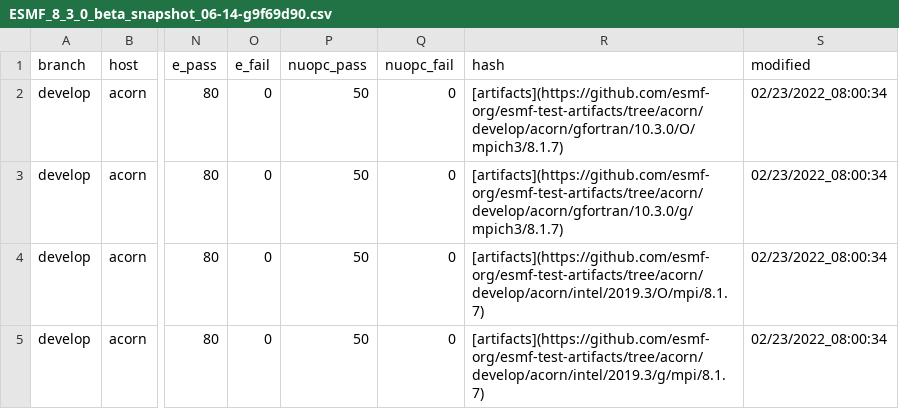
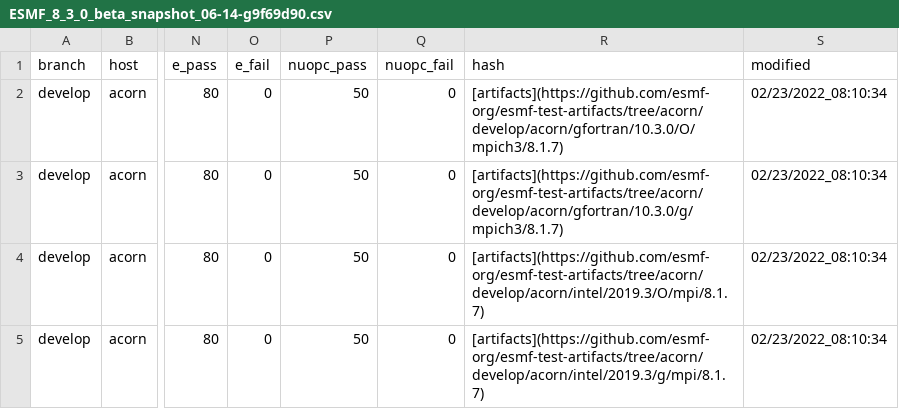
Before and after one commit to ryanlong1004/esmf-test-summary, a CSV file: develop/ESMF_8_3_0_beta_snapshot_06-14-g9f69d90.csv, drawn as a sheet; only a part is shown, gaps mark what is left out; the diff names each change by its address in the sheet, - before the commit and + after, or states it on an @@ line.

Commit message:
'updated summary for hash ESMF_8_3_0_beta_snapshot_06-14-g9f69d90 on develop'

```diff
--- a/develop/ESMF_8_3_0_beta_snapshot_06-14-g9f69d90.csv
+++ b/develop/ESMF_8_3_0_beta_snapshot_06-14-g9f69d90.csv
-S2:S5 (modified): 02/23/2022_08:00:34
+S2:S5 (modified): 02/23/2022_08:10:34
```
Also changed, not shown: 2 other files.
